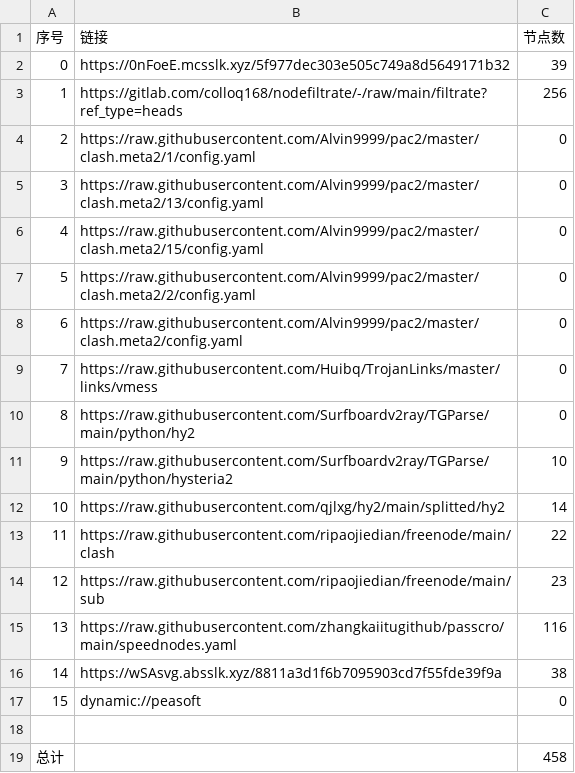
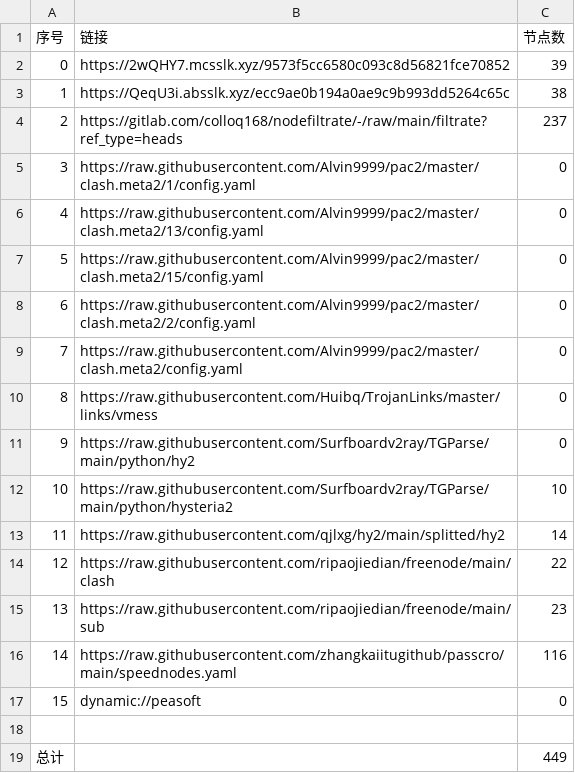
Before and after one commit to dreamMilk/AutoMergePublicNodes, a CSV file: list_result.csv, drawn as a sheet; removed rows and columns are numbered as before the commit, all else as after; the diff names each change by its address in the sheet, - before the commit and + after, or states it on an @@ line.

```diff
--- a/list_result.csv
+++ b/list_result.csv
-B2 (链接): https://0nFoeE.mcsslk.xyz/5f977dec303e505c749a8d5649171b32
+B2 (链接): https://2wQHY7.mcsslk.xyz/9573f5cc6580c093c8d56821fce70852
+row 3: 1 | https://QeqU3i.absslk.xyz/ecc9ae0b194a0ae9c9b993dd5264c65c | 38
@@ column A (序号) renumbered between rows 4 and 16 @@
-C4 (节点数): 256
+C4 (节点数): 237
-row 16: 14 | https://wSAsvg.absslk.xyz/8811a3d1f6b7095903cd7f55fde39f9a | 38
-C19 (节点数): 458
+C19 (节点数): 449
```
Also changed, not shown: 32 other files.
